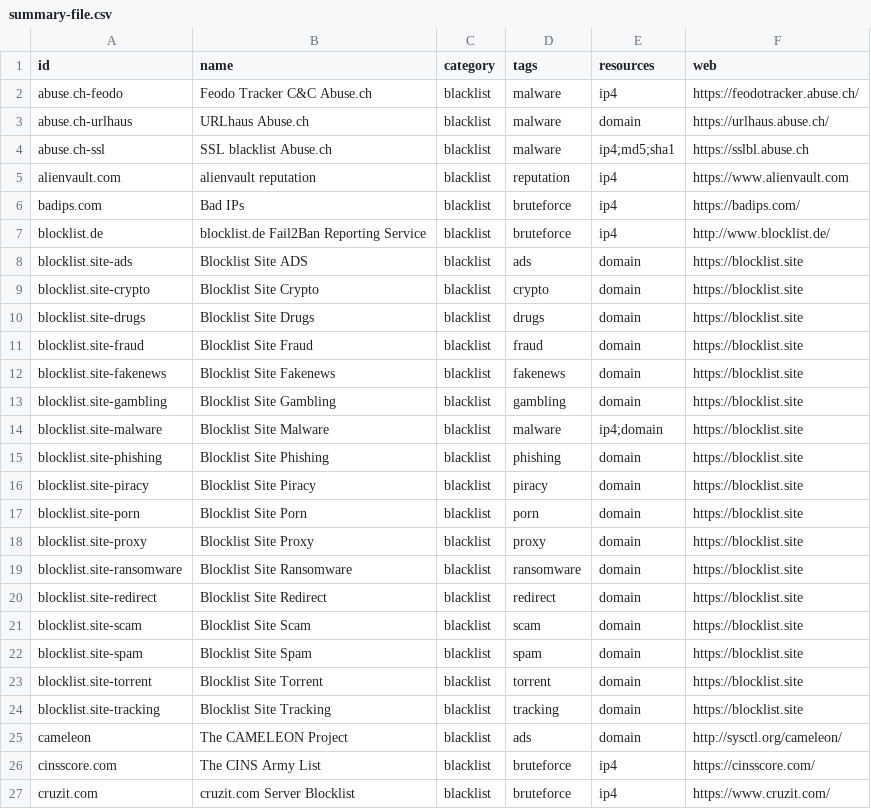
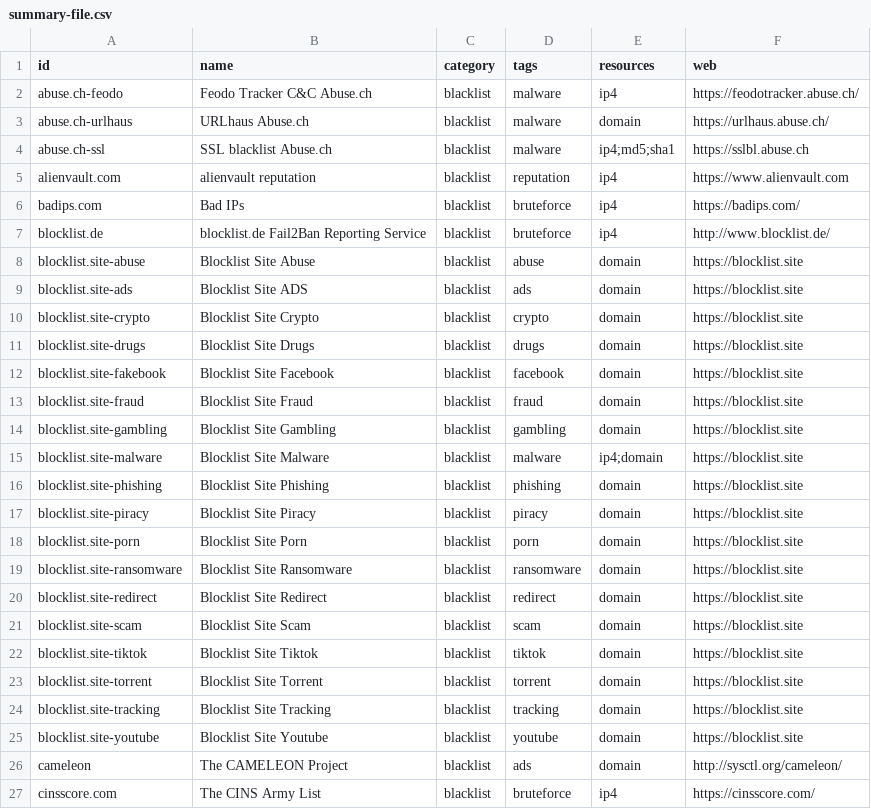
Before and after one commit to luids-io/xlist-database, a CSV file: csv/summary-file.csv, drawn as a sheet; only a part is shown; the shorter side is filled out with more unchanged rows.

Commit message:
updated files with changes in blocklist.site

```diff
--- a/csv/summary-file.csv
+++ b/csv/summary-file.csv
@@ -7,2 +7,3 @@
 "blocklist.de","blocklist.de Fail2Ban Reporting Service","blacklist","bruteforce","ip4","http://www.blocklist.de/"
+"blocklist.site-abuse","Blocklist Site Abuse","blacklist","abuse","domain","https://blocklist.site"
 "blocklist.site-ads","Blocklist Site ADS","blacklist","ads","domain","https://blocklist.site"
@@ -10,4 +11,4 @@
 "blocklist.site-drugs","Blocklist Site Drugs","blacklist","drugs","domain","https://blocklist.site"
+"blocklist.site-fakebook","Blocklist Site Facebook","blacklist","facebook","domain","https://blocklist.site"
 "blocklist.site-fraud","Blocklist Site Fraud","blacklist","fraud","domain","https://blocklist.site"
-"blocklist.site-fakenews","Blocklist Site Fakenews","blacklist","fakenews","domain","https://blocklist.site"
 "blocklist.site-gambling","Blocklist Site Gambling","blacklist","gambling","domain","https://blocklist.site"
@@ -17,3 +18,2 @@
 "blocklist.site-porn","Blocklist Site Porn","blacklist","porn","domain","https://blocklist.site"
-"blocklist.site-proxy","Blocklist Site Proxy","blacklist","proxy","domain","https://blocklist.site"
 "blocklist.site-ransomware","Blocklist Site Ransomware","blacklist","ransomware","domain","https://blocklist.site"
@@ -21,5 +21,6 @@
 "blocklist.site-scam","Blocklist Site Scam","blacklist","scam","domain","https://blocklist.site"
-"blocklist.site-spam","Blocklist Site Spam","blacklist","spam","domain","https://blocklist.site"
+"blocklist.site-tiktok","Blocklist Site Tiktok","blacklist","tiktok","domain","https://blocklist.site"
 "blocklist.site-torrent","Blocklist Site Torrent","blacklist","torrent","domain","https://blocklist.site"
 "blocklist.site-tracking","Blocklist Site Tracking","blacklist","tracking","domain","https://blocklist.site"
+"blocklist.site-youtube","Blocklist Site Youtube","blacklist","youtube","domain","https://blocklist.site"
 "cameleon","The CAMELEON Project","blacklist","ads","domain","http://sysctl.org/cameleon/"
```
Also changed, not shown: 1 other file.
